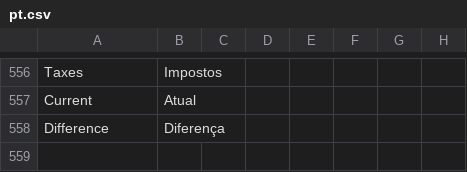
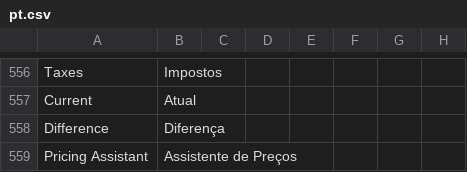
Before and after one commit to Chokor1/isoft_customization, a CSV file: isoft_customization/translations/pt.csv, drawn as a sheet; only a part is shown, gaps mark what is left out.

```diff
--- a/isoft_customization/translations/pt.csv
+++ b/isoft_customization/translations/pt.csv
@@ -558 +558,2 @@ Current,Atual
 Difference,Diferença
+Pricing Assistant,Assistente de Preços
```
Also changed, not shown: 7 other files.
